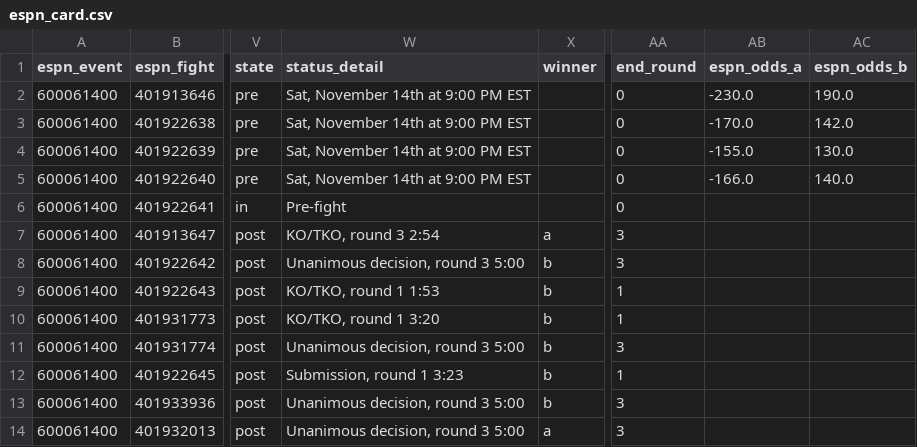
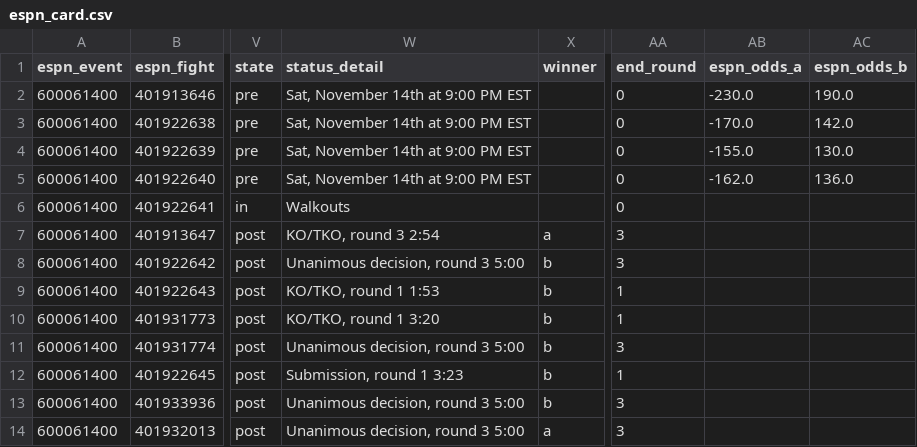
Before and after one commit to Jono-bit-trade/jonos-ufc-picks, a CSV file: data/espn_card.csv, drawn as a sheet; only a part is shown, gaps mark what is left out; the diff names each change by its address in the sheet, - before the commit and + after, or states it on an @@ line.

```diff
--- a/data/espn_card.csv
+++ b/data/espn_card.csv
-AB5 (espn_odds_a): -166.0
+AB5 (espn_odds_a): -162.0
-AC5 (espn_odds_b): 140.0
+AC5 (espn_odds_b): 136.0
-W6 (status_detail): Pre-fight
+W6 (status_detail): Walkouts
```
Also changed, not shown: data/line_history.csv, data/pick_log.csv, 4 other files.
